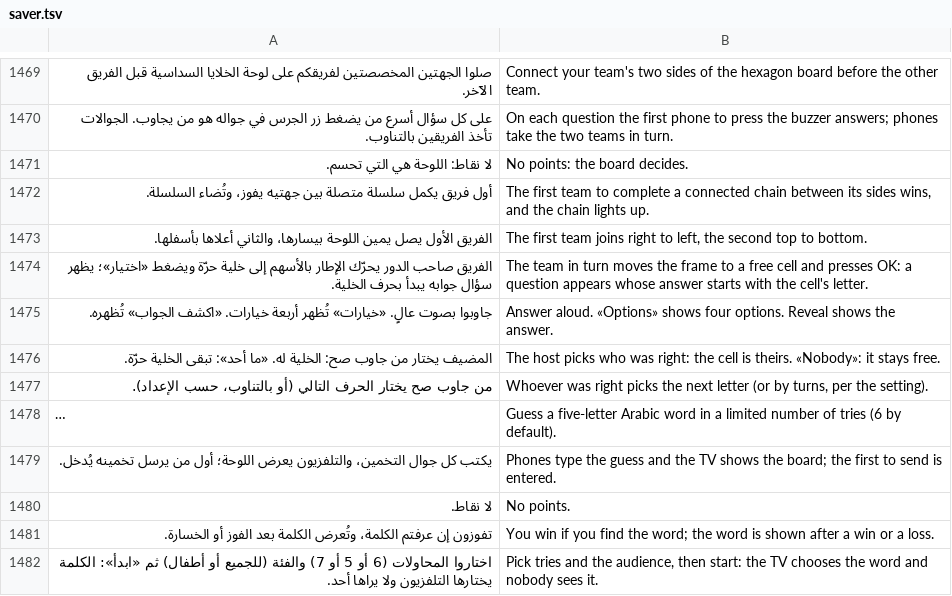
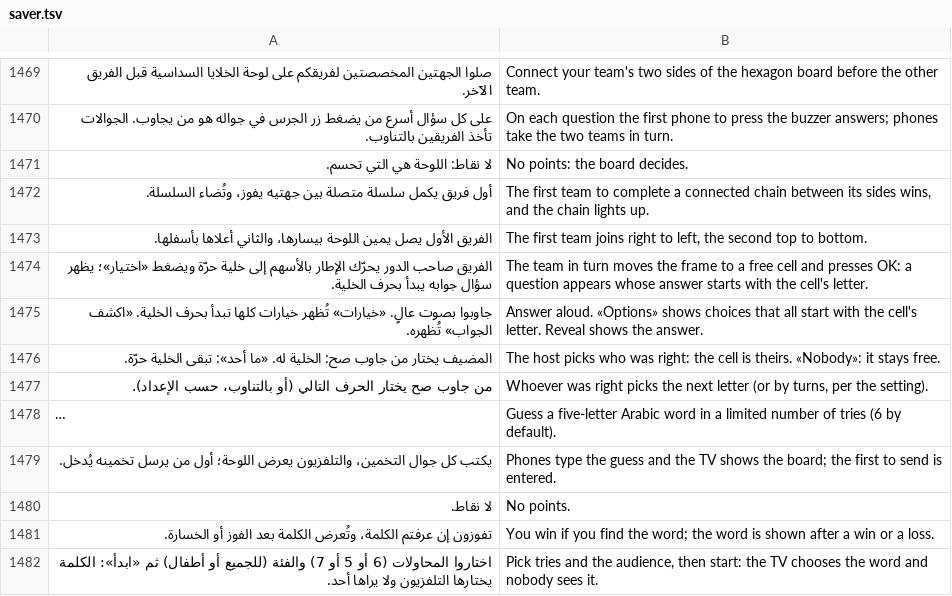
Before and after one commit to tshi-dev/UrTV, a TSV file: i18n/en/saver.tsv, drawn as a sheet; only a part is shown, gaps mark what is left out; long unchanged cells end in ….

Commit message:
R-480 «خلية الحروف»: every choice of «خيارات» starts with the cell's letter (same letter, same category first; fewer choices or an open answer when the letter has too few); R-481 «برا السالفة»: the odd one is never the first speaker; tests over the whole bank and 20000 games

```diff
--- a/i18n/en/saver.tsv
+++ b/i18n/en/saver.tsv
@@ -1474,3 +1474,3 @@
 الفريق صاحب الدور يحرّك الإطار بالأسهم إلى خلية حرّة ويضغط «اختيار»؛ يظهر سؤال جوابه يبدأ بحرف الخلية.	The team in turn moves the frame to a free cell and presses OK: a question appears whose answer starts with the cell's letter.
-جاوبوا بصوت عالٍ. «خيارات» تُظهر أربعة خيارات. «اكشف الجواب» تُظهره.	Answer aloud. «Options» shows four options. Reveal shows the answer.
+جاوبوا بصوت عالٍ. «خيارات» تُظهر خيارات كلها تبدأ بحرف الخلية. «اكشف الجواب» تُظهره.	Answer aloud. «Options» shows choices that all start with the cell's letter. Reveal shows the answer.
 المضيف يختار من جاوب صح: الخلية له. «ما أحد»: تبقى الخلية حرّة.	The host picks who was right: the cell is theirs. «Nobody»: it stays free.
```
Also changed, not shown: 11 other files.
